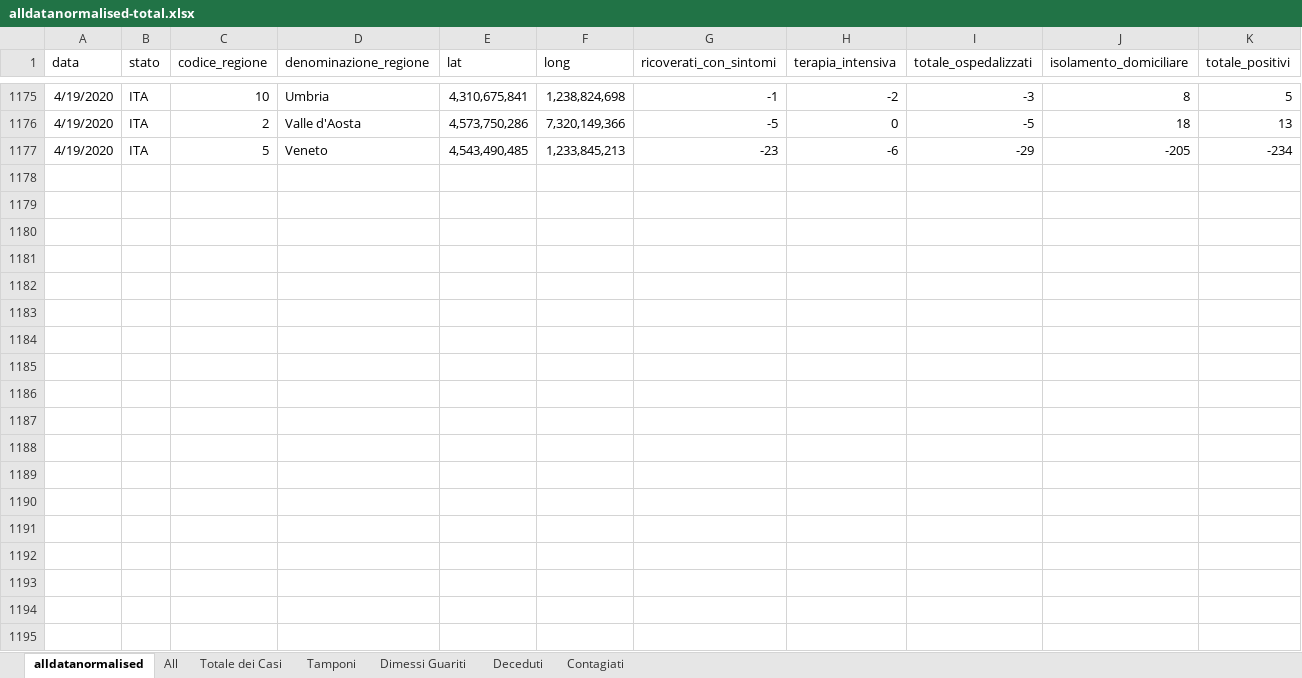
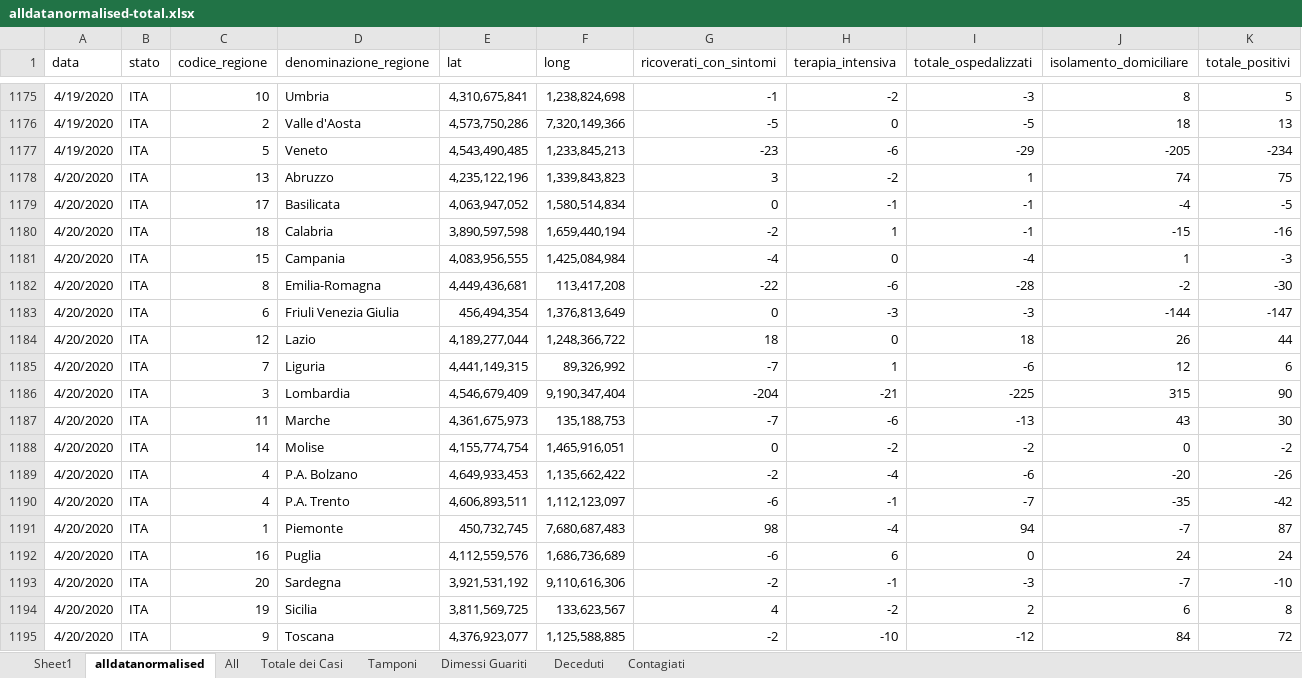
Before and after one commit to gadaxmagicgadax/covid-19, an Excel workbook: alldatanormalised-total.xlsx, sheet alldatanormalised, drawn as a sheet; only a part is shown, gaps mark what is left out; values as stored, in another font and other column widths than the file's, no borders; rows hold the shown columns only; the diff covers the shown part only; the diff names each change by its address in the sheet, - before the commit and + after, or states it on an @@ line.

```diff
--- a/alldatanormalised-total.xlsx (sheet alldatanormalised)
+++ b/alldatanormalised-total.xlsx (sheet alldatanormalised)
+sheet tab: Sheet1
+row 1178: 4/20/2020 | ITA | 13 | Abruzzo | 4,235,122,196 | 1,339,843,823 | 3 | -2 | 1 | 74 | 75
+row 1179: 4/20/2020 | ITA | 17 | Basilicata | 4,063,947,052 | 1,580,514,834 | 0 | -1 | -1 | -4 | -5
+row 1180: 4/20/2020 | ITA | 18 | Calabria | 3,890,597,598 | 1,659,440,194 | -2 | 1 | -1 | -15 | -16
+row 1181: 4/20/2020 | ITA | 15 | Campania | 4,083,956,555 | 1,425,084,984 | -4 | 0 | -4 | 1 | -3
+row 1182: 4/20/2020 | ITA | 8 | Emilia-Romagna | 4,449,436,681 | 113,417,208 | -22 | -6 | -28 | -2 | -30
+row 1183: 4/20/2020 | ITA | 6 | Friuli Venezia Giulia | 456,494,354 | 1,376,813,649 | 0 | -3 | -3 | -144 | -147
+row 1184: 4/20/2020 | ITA | 12 | Lazio | 4,189,277,044 | 1,248,366,722 | 18 | 0 | 18 | 26 | 44
+row 1185: 4/20/2020 | ITA | 7 | Liguria | 4,441,149,315 | 89,326,992 | -7 | 1 | -6 | 12 | 6
+row 1186: 4/20/2020 | ITA | 3 | Lombardia | 4,546,679,409 | 9,190,347,404 | -204 | -21 | -225 | 315 | 90
+row 1187: 4/20/2020 | ITA | 11 | Marche | 4,361,675,973 | 135,188,753 | -7 | -6 | -13 | 43 | 30
+row 1188: 4/20/2020 | ITA | 14 | Molise | 4,155,774,754 | 1,465,916,051 | 0 | -2 | -2 | 0 | -2
+row 1189: 4/20/2020 | ITA | 4 | P.A. Bolzano | 4,649,933,453 | 1,135,662,422 | -2 | -4 | -6 | -20 | -26
+row 1190: 4/20/2020 | ITA | 4 | P.A. Trento | 4,606,893,511 | 1,112,123,097 | -6 | -1 | -7 | -35 | -42
+row 1191: 4/20/2020 | ITA | 1 | Piemonte | 450,732,745 | 7,680,687,483 | 98 | -4 | 94 | -7 | 87
+row 1192: 4/20/2020 | ITA | 16 | Puglia | 4,112,559,576 | 1,686,736,689 | -6 | 6 | 0 | 24 | 24
+row 1193: 4/20/2020 | ITA | 20 | Sardegna | 3,921,531,192 | 9,110,616,306 | -2 | -1 | -3 | -7 | -10
+row 1194: 4/20/2020 | ITA | 19 | Sicilia | 3,811,569,725 | 133,623,567 | 4 | -2 | 2 | 6 | 8
+row 1195: 4/20/2020 | ITA | 9 | Toscana | 4,376,923,077 | 1,125,588,885 | -2 | -10 | -12 | 84 | 72
```
Also changed, not shown: 3 added rows elsewhere in this sheet, sheet All, sheet Contagiati, sheet Tamponi, sheet Deceduti, sheet Dimessi Guariti, sheet Totale dei Casi, charts or pictures.
